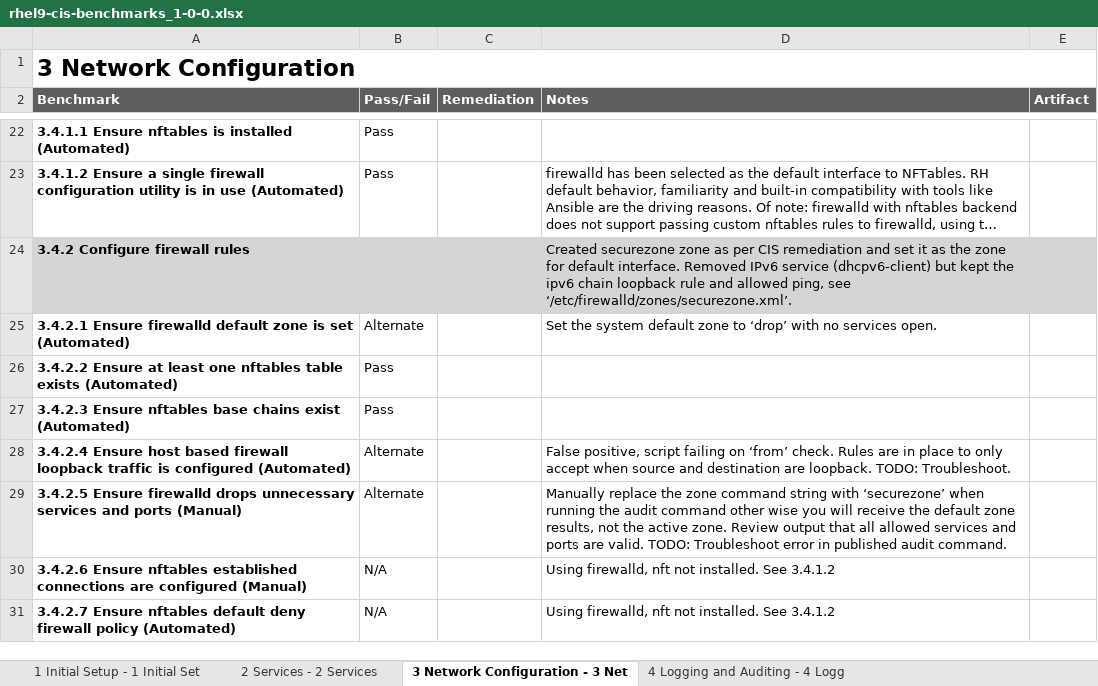
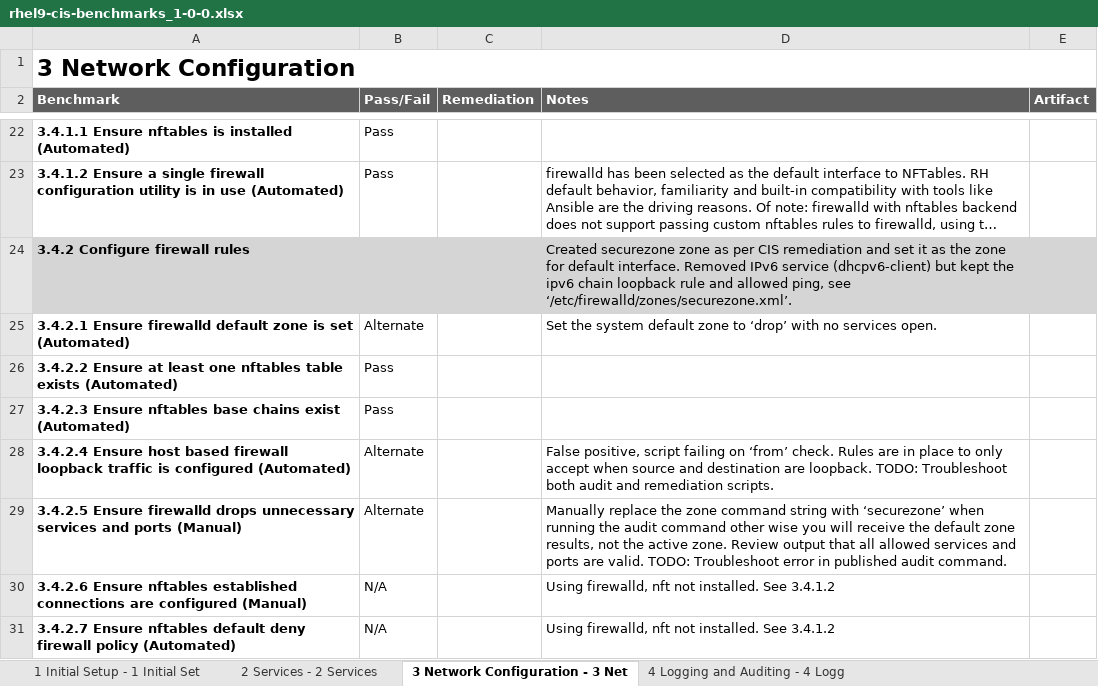
Before and after one commit to cyvaquero/rhel9-cis-scripts, an Excel workbook: rhel9-cis-benchmarks_1-0-0.xlsx, sheet 3 Network Configuration - 3 Net, drawn as a sheet; only a part is shown, gaps mark what is left out; long unchanged cells end in …; values as stored, in another font and other column widths than the file's, no borders; conditional formats not drawn; the diff names each change by its address in the sheet, - before the commit and + after, or states it on an @@ line.

```diff
--- a/rhel9-cis-benchmarks_1-0-0.xlsx (sheet 3 Network Configuration - 3 Net)
+++ b/rhel9-cis-benchmarks_1-0-0.xlsx (sheet 3 Network Configuration - 3 Net)
-D28 (Notes): …loopback. TODO: Troubleshoot.
+D28 (Notes): …loopback. TODO: Troubleshoot both audit and remediation scripts.
```
Also changed, not shown: sheet 5 Access, Authentication and Au, sheet 6 System Maintenance - 6 System, sheet 1 Initial Setup - 1 Initial Set, sheet 4 Logging and Auditing - 4 Logg, 1 other file.
